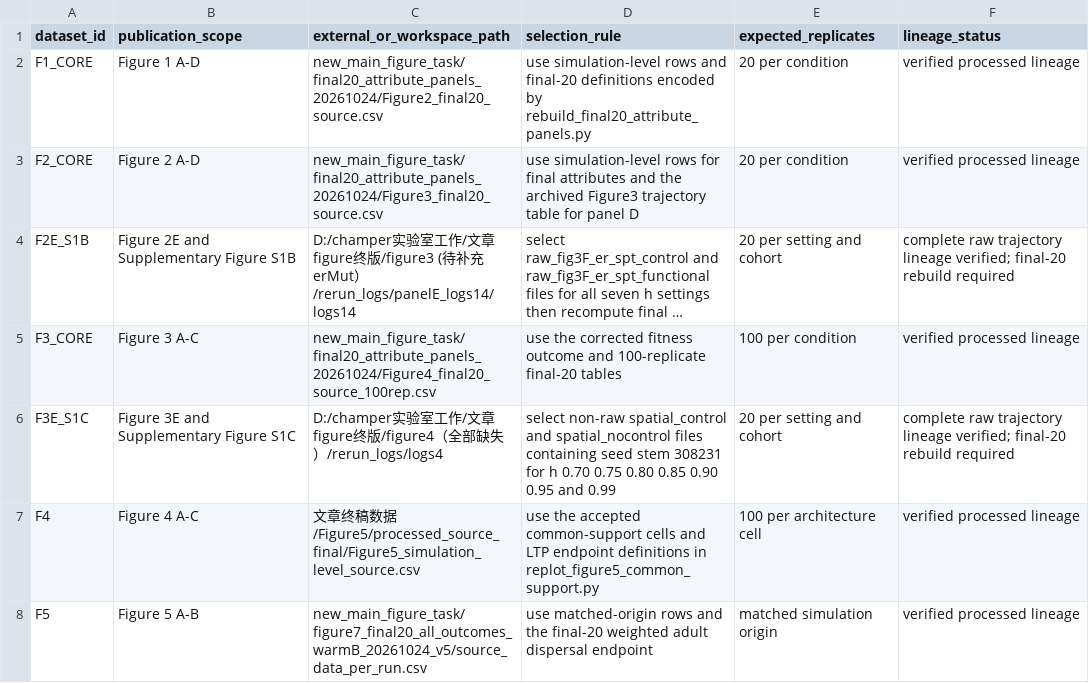
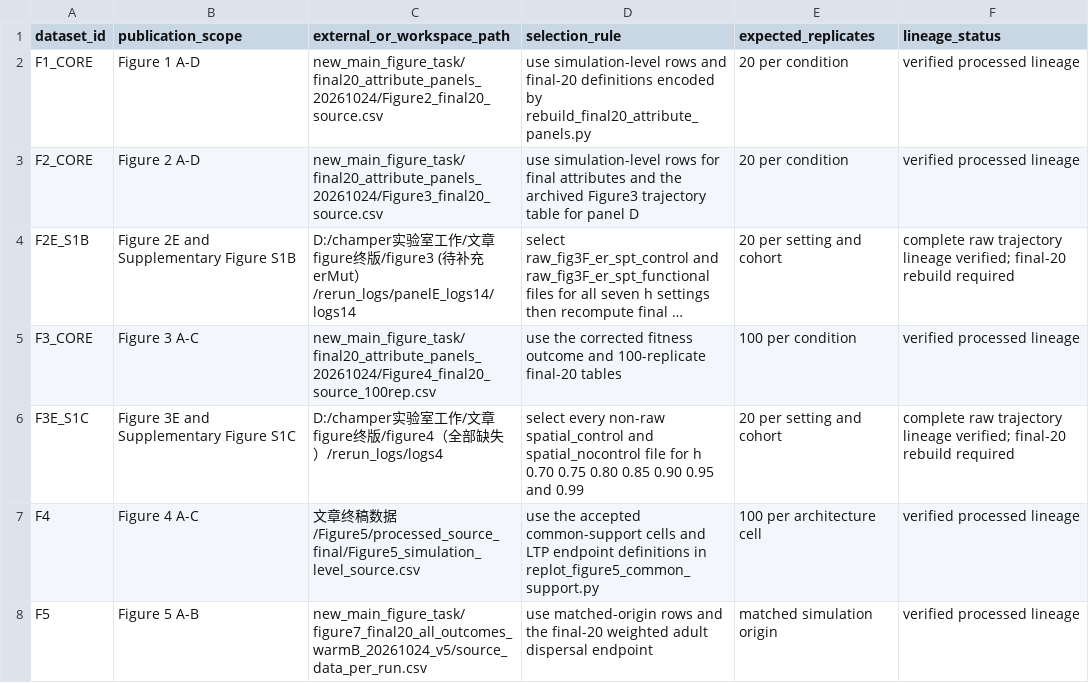
Before and after one commit to xinga1516/evolution-to-gene-drive, a CSV file: config/raw_lineage_manifest.csv, drawn as a sheet; only a part is shown; long unchanged cells end in …; the diff names each change by its address in the sheet, - before the commit and + after, or states it on an @@ line.

```diff
--- a/config/raw_lineage_manifest.csv
+++ b/config/raw_lineage_manifest.csv
-D6 (selection_rule): select non-raw spatial_control and spatial_nocontrol files containing seed stem 308231 for h…
+D6 (selection_rule): select every non-raw spatial_control and spatial_nocontrol file for h…
```
Also changed, not shown: config/figure_data_map.csv, 1 other file.
